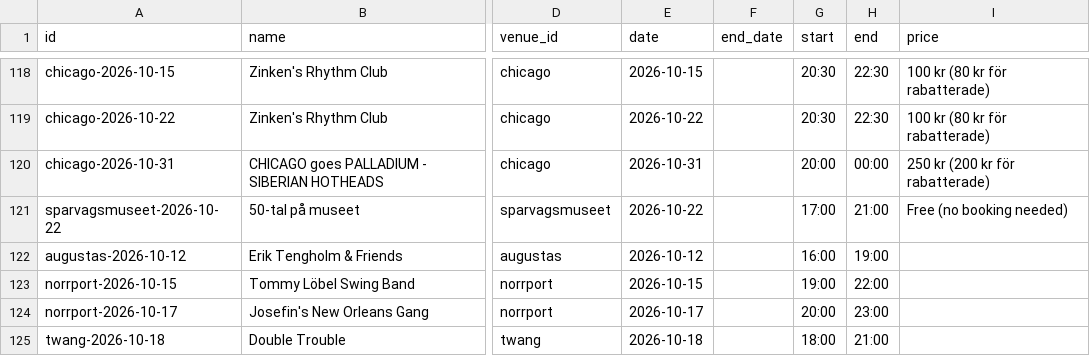
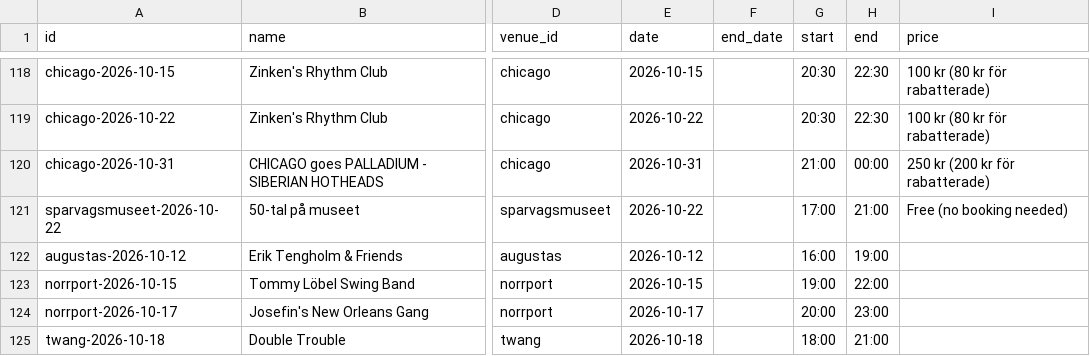
Before and after one commit to ranveeraggarwal/swsthlm, a CSV file: data/oneoffs.csv, drawn as a sheet; only a part is shown, gaps mark what is left out; the diff names each change by its address in the sheet, - before the commit and + after, or states it on an @@ line.

Commit message:
Update event details in oneoffs.csv (#452)

```diff
--- a/data/oneoffs.csv
+++ b/data/oneoffs.csv
-G120 (start): 20:00
+G120 (start): 21:00
```
